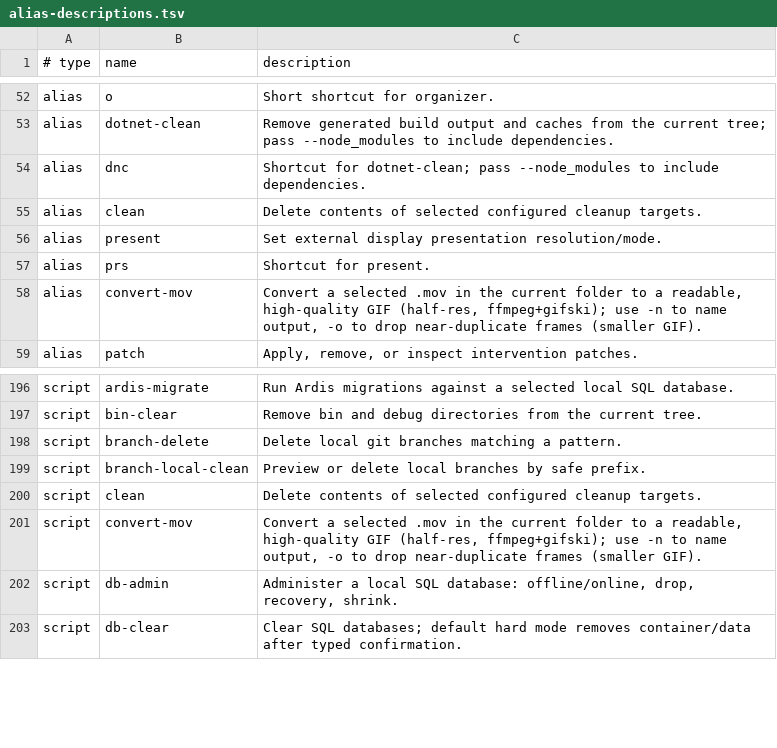
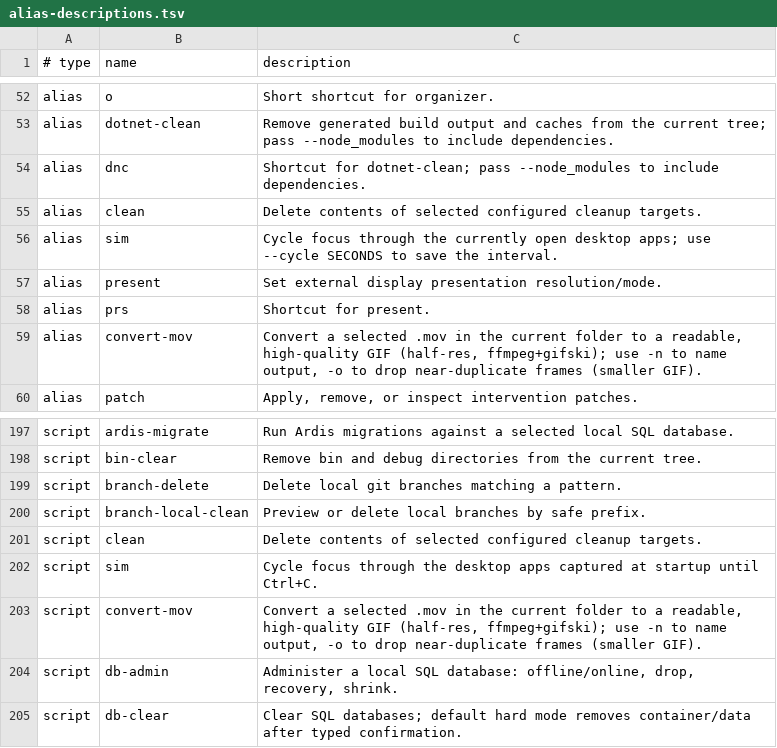
Before and after one commit to AndiOliverIon/mac-forge, a TSV file: configs/alias-descriptions.tsv, drawn as a sheet; only a part is shown, gaps mark what is left out; the diff names each change by its address in the sheet, - before the commit and + after, or states it on an @@ line.

Commit message:
Sim script and knowledge about devexpress license on mac

```diff
--- a/configs/alias-descriptions.tsv
+++ b/configs/alias-descriptions.tsv
+row 56: alias | sim | Cycle focus through the currently open desktop apps; use --cycle SECONDS to save the interval.
+row 202: script | sim | Cycle focus through the desktop apps captured at startup until Ctrl+C.
```
Also changed, not shown: 9 other files.
